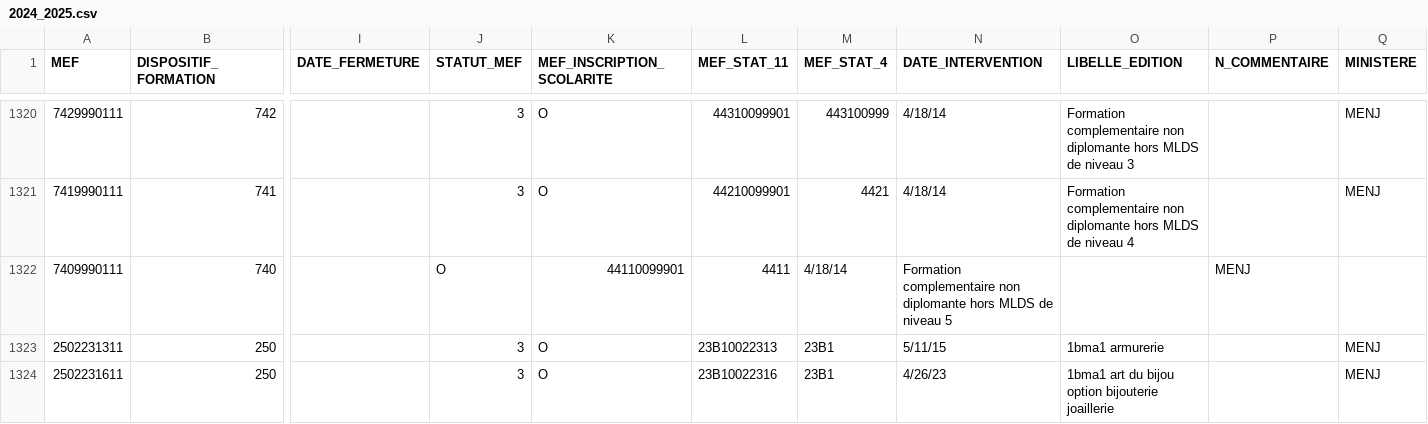
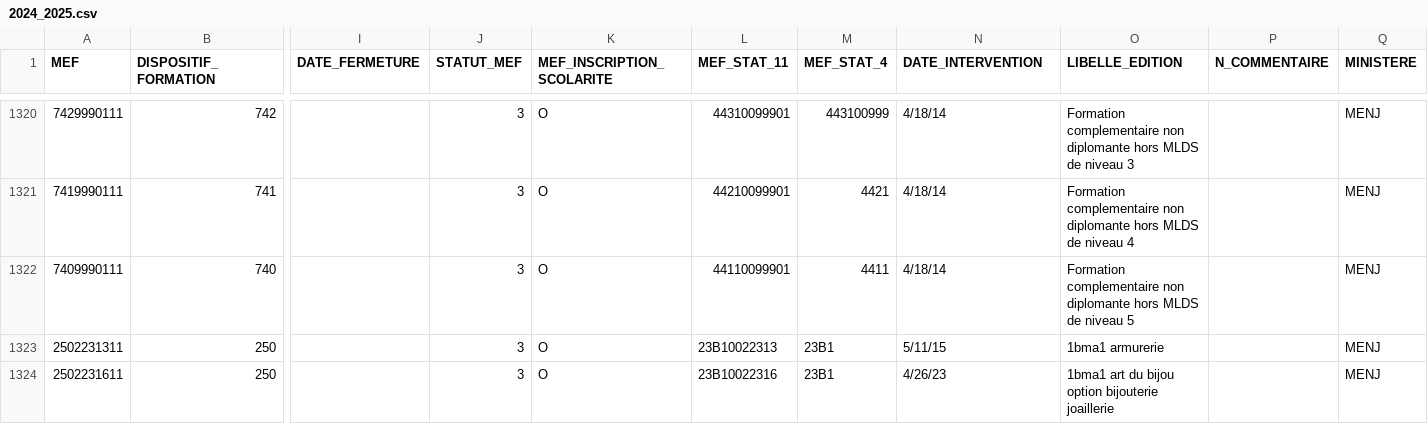
Before and after one commit to betagouv/aplypro, a CSV file: data/mefs/2024_2025.csv, drawn as a sheet; only a part is shown, gaps mark what is left out; the diff names each change by its address in the sheet, - before the commit and + after, or states it on an @@ line.

Commit message:
Fix missing statut code in file for new mef

```diff
--- a/data/mefs/2024_2025.csv
+++ b/data/mefs/2024_2025.csv
-J1322 (STATUT_MEF): O
+J1322 (STATUT_MEF): 3
-K1322 (MEF_INSCRIPTION_SCOLARITE): 44110099901
+K1322 (MEF_INSCRIPTION_SCOLARITE): O
-L1322 (MEF_STAT_11): 4411
+L1322 (MEF_STAT_11): 44110099901
-M1322 (MEF_STAT_4): 4/18/14
+M1322 (MEF_STAT_4): 4411
-N1322 (DATE_INTERVENTION): Formation complementaire non diplomante hors MLDS de niveau 5
+N1322 (DATE_INTERVENTION): 4/18/14
-O1322 (LIBELLE_EDITION): (empty)
+O1322 (LIBELLE_EDITION): Formation complementaire non diplomante hors MLDS de niveau 5
-P1322 (N_COMMENTAIRE): MENJ
+P1322 (N_COMMENTAIRE): (empty)
-Q1322 (MINISTERE): (empty)
+Q1322 (MINISTERE): MENJ
```
